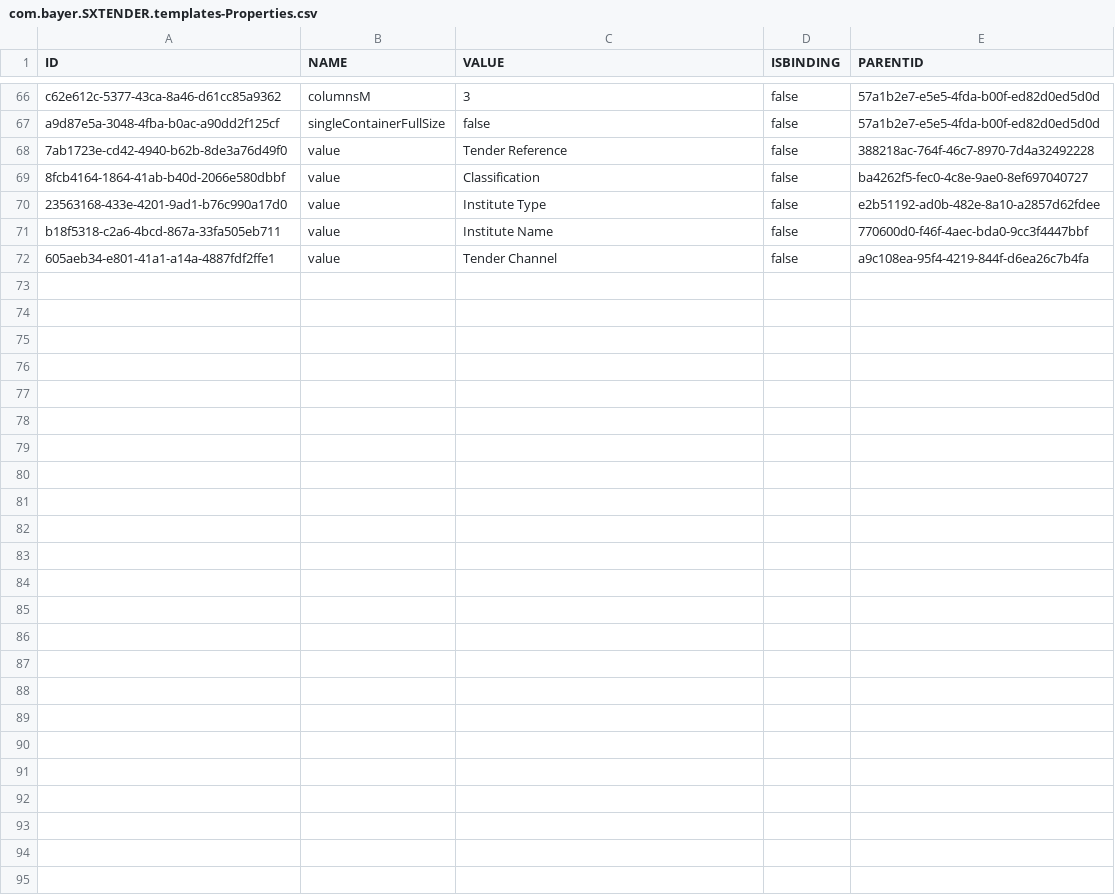
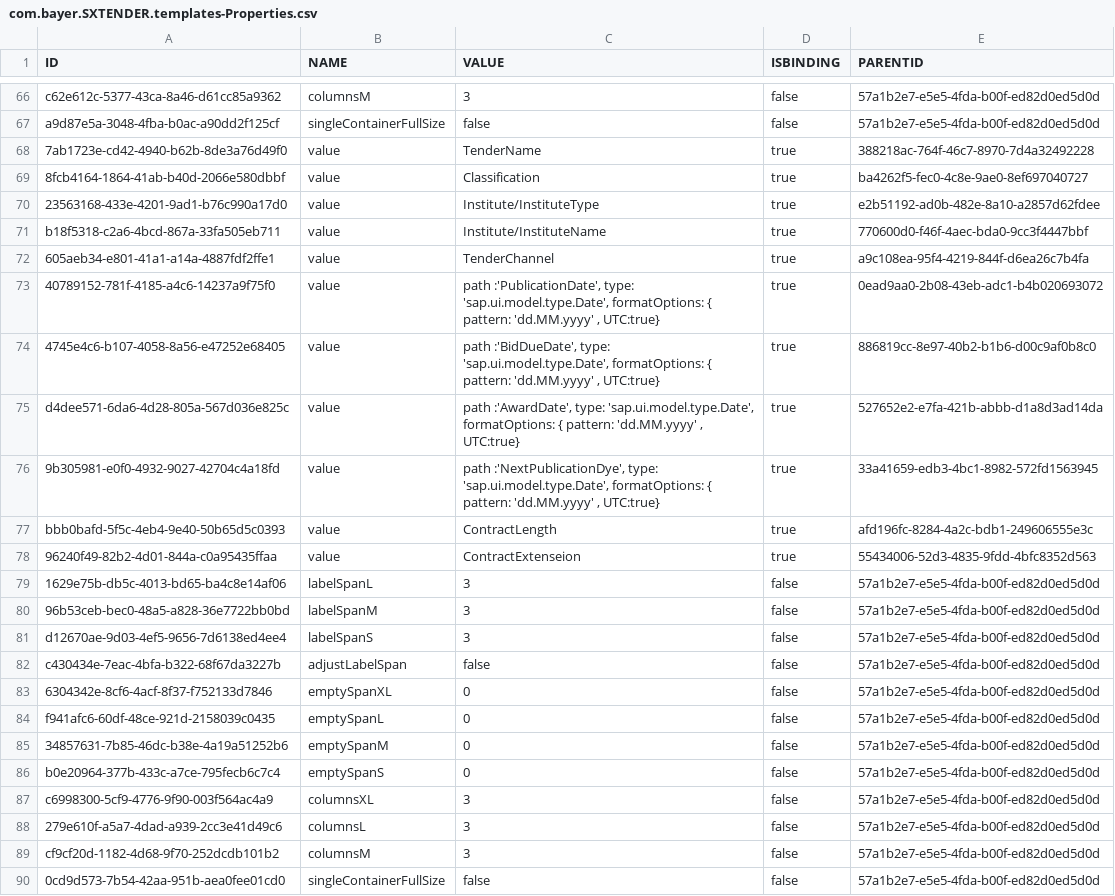
Before and after one commit to mandar-velankar/FAST_UI_TEMPLATES, a CSV file: db/data/com.bayer.SXTENDER.templates-Properties.csv, drawn as a sheet; only a part is shown, gaps mark what is left out.

```diff
--- a/db/data/com.bayer.SXTENDER.templates-Properties.csv
+++ b/db/data/com.bayer.SXTENDER.templates-Properties.csv
@@ -67,6 +67,24 @@ c62e612c-5377-43ca-8a46-d61cc85a9362;columnsM;3;false;57a1b2e7-e5e5-4fda-b00f-ed
 a9d87e5a-3048-4fba-b0ac-a90dd2f125cf;singleContainerFullSize;false;false;57a1b2e7-e5e5-4fda-b00f-ed82d0ed5d0d
-7ab1723e-cd42-4940-b62b-8de3a76d49f0;value;Tender Reference;false;388218ac-764f-46c7-8970-7d4a32492228
-8fcb4164-1864-41ab-b40d-2066e580dbbf;value;Classification;false;ba4262f5-fec0-4c8e-9ae0-8ef697040727
-23563168-433e-4201-9ad1-b76c990a17d0;value;Institute Type;false;e2b51192-ad0b-482e-8a10-a2857d62fdee
-b18f5318-c2a6-4bcd-867a-33fa505eb711;value;Institute Name;false;770600d0-f46f-4aec-bda0-9cc3f4447bbf
-605aeb34-e801-41a1-a14a-4887fdf2ffe1;value;Tender Channel;false;a9c108ea-95f4-4219-844f-d6ea26c7b4fa
+7ab1723e-cd42-4940-b62b-8de3a76d49f0;value;TenderName;true;388218ac-764f-46c7-8970-7d4a32492228
+8fcb4164-1864-41ab-b40d-2066e580dbbf;value;Classification;true;ba4262f5-fec0-4c8e-9ae0-8ef697040727
+23563168-433e-4201-9ad1-b76c990a17d0;value;Institute/InstituteType;true;e2b51192-ad0b-482e-8a10-a2857d62fdee
+b18f5318-c2a6-4bcd-867a-33fa505eb711;value;Institute/InstituteName;true;770600d0-f46f-4aec-bda0-9cc3f4447bbf
+605aeb34-e801-41a1-a14a-4887fdf2ffe1;value;TenderChannel;true;a9c108ea-95f4-4219-844f-d6ea26c7b4fa
+40789152-781f-4185-a4c6-14237a9f75f0;value;"path :'PublicationDate', type: 'sap.ui.model.type.Date', formatOptions: { pattern: 'dd.MM.yyyy' , UTC:true}";true;0ead9aa0-2b08-43eb-adc1-b4b020693072
+4745e4c6-b107-4058-8a56-e47252e68405;value;"path :'BidDueDate', type: 'sap.ui.model.type.Date', formatOptions: { pattern: 'dd.MM.yyyy' , UTC:true}";true;886819cc-8e97-40b2-b1b6-d00c9af0b8c0
+d4dee571-6da6-4d28-805a-567d036e825c;value;"path :'AwardDate', type: 'sap.ui.model.type.Date', formatOptions: { pattern: 'dd.MM.yyyy' , UTC:true}";true;527652e2-e7fa-421b-abbb-d1a8d3ad14da
+9b305981-e0f0-4932-9027-42704c4a18fd;value;"path :'NextPublicationDye', type: 'sap.ui.model.type.Date', formatOptions: { pattern: 'dd.MM.yyyy' , UTC:true}";true;33a41659-edb3-4bc1-8982-572fd1563945
+bbb0bafd-5f5c-4eb4-9e40-50b65d5c0393;value;ContractLength;true;afd196fc-8284-4a2c-bdb1-249606555e3c
+96240f49-82b2-4d01-844a-c0a95435ffaa;value;ContractExtenseion;true;55434006-52d3-4835-9fdd-4bfc8352d563
+1629e75b-db5c-4013-bd65-ba4c8e14af06;labelSpanL;3;false;57a1b2e7-e5e5-4fda-b00f-ed82d0ed5d0d
+96b53ceb-bec0-48a5-a828-36e7722bb0bd;labelSpanM;3;false;57a1b2e7-e5e5-4fda-b00f-ed82d0ed5d0d
+d12670ae-9d03-4ef5-9656-7d6138ed4ee4;labelSpanS;3;false;57a1b2e7-e5e5-4fda-b00f-ed82d0ed5d0d
+c430434e-7eac-4bfa-b322-68f67da3227b;adjustLabelSpan;false;false;57a1b2e7-e5e5-4fda-b00f-ed82d0ed5d0d
+6304342e-8cf6-4acf-8f37-f752133d7846;emptySpanXL;0;false;57a1b2e7-e5e5-4fda-b00f-ed82d0ed5d0d
+f941afc6-60df-48ce-921d-2158039c0435;emptySpanL;0;false;57a1b2e7-e5e5-4fda-b00f-ed82d0ed5d0d
+34857631-7b85-46dc-b38e-4a19a51252b6;emptySpanM;0;false;57a1b2e7-e5e5-4fda-b00f-ed82d0ed5d0d
+b0e20964-377b-433c-a7ce-795fecb6c7c4;emptySpanS;0;false;57a1b2e7-e5e5-4fda-b00f-ed82d0ed5d0d
+c6998300-5cf9-4776-9f90-003f564ac4a9;columnsXL;3;false;57a1b2e7-e5e5-4fda-b00f-ed82d0ed5d0d
+279e610f-a5a7-4dad-a939-2cc3e41d49c6;columnsL;3;false;57a1b2e7-e5e5-4fda-b00f-ed82d0ed5d0d
+cf9cf20d-1182-4d68-9f70-252dcdb101b2;columnsM;3;false;57a1b2e7-e5e5-4fda-b00f-ed82d0ed5d0d
+0cd9d573-7b54-42aa-951b-aea0fee01cd0;singleContainerFullSize;false;false;57a1b2e7-e5e5-4fda-b00f-ed82d0ed5d0d
```
Also changed, not shown: db/data/com.bayer.SXTENDER.templates-Control.csv, db/data/com.bayer.SXTENDER.templates-Form.csv, 1 other file.
